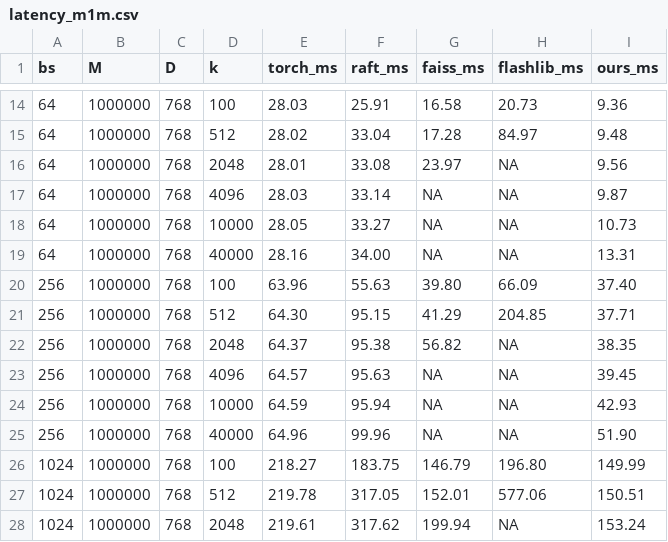
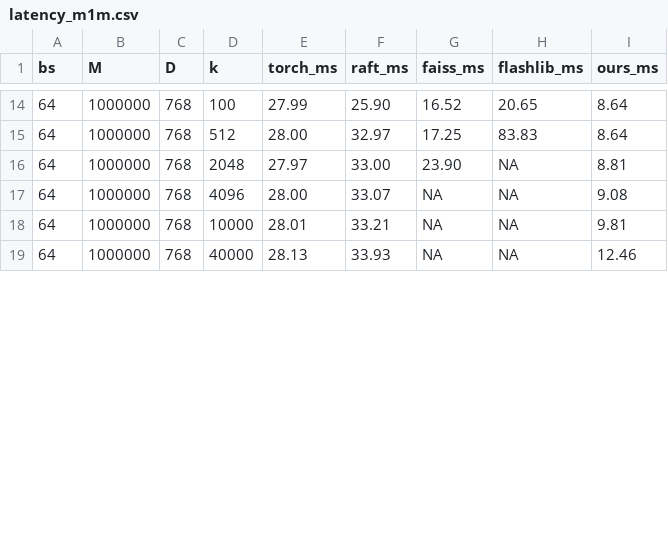
Before and after one commit to Heisenberg-Yin/LiteTopK, a CSV file: latency_m1m.csv, drawn as a sheet; only a part is shown, gaps mark what is left out; the diff covers the shown part only.

```diff
--- a/latency_m1m.csv
+++ b/latency_m1m.csv
@@ -14,15 +14,6 @@ bs,M,D,k,torch_ms,raft_ms,faiss_ms,flashlib_ms,ours_ms
-64,1000000,768,100,28.03,25.91,16.58,20.73,9.36
-64,1000000,768,512,28.02,33.04,17.28,84.97,9.48
-64,1000000,768,2048,28.01,33.08,23.97,NA,9.56
-64,1000000,768,4096,28.03,33.14,NA,NA,9.87
-64,1000000,768,10000,28.05,33.27,NA,NA,10.73
-64,1000000,768,40000,28.16,34.00,NA,NA,13.31
-256,1000000,768,100,63.96,55.63,39.80,66.09,37.40
-256,1000000,768,512,64.30,95.15,41.29,204.85,37.71
-256,1000000,768,2048,64.37,95.38,56.82,NA,38.35
-256,1000000,768,4096,64.57,95.63,NA,NA,39.45
-256,1000000,768,10000,64.59,95.94,NA,NA,42.93
-256,1000000,768,40000,64.96,99.96,NA,NA,51.90
-1024,1000000,768,100,218.27,183.75,146.79,196.80,149.99
-1024,1000000,768,512,219.78,317.05,152.01,577.06,150.51
-1024,1000000,768,2048,219.61,317.62,199.94,NA,153.24
+64,1000000,768,100,27.99,25.90,16.52,20.65,8.64
+64,1000000,768,512,28.00,32.97,17.25,83.83,8.64
+64,1000000,768,2048,27.97,33.00,23.90,NA,8.81
+64,1000000,768,4096,28.00,33.07,NA,NA,9.08
+64,1000000,768,10000,28.01,33.21,NA,NA,9.81
+64,1000000,768,40000,28.13,33.93,NA,NA,12.46
```
Also changed, not shown: 3 added rows and 43 edited cells elsewhere in this file, 7 other files.
